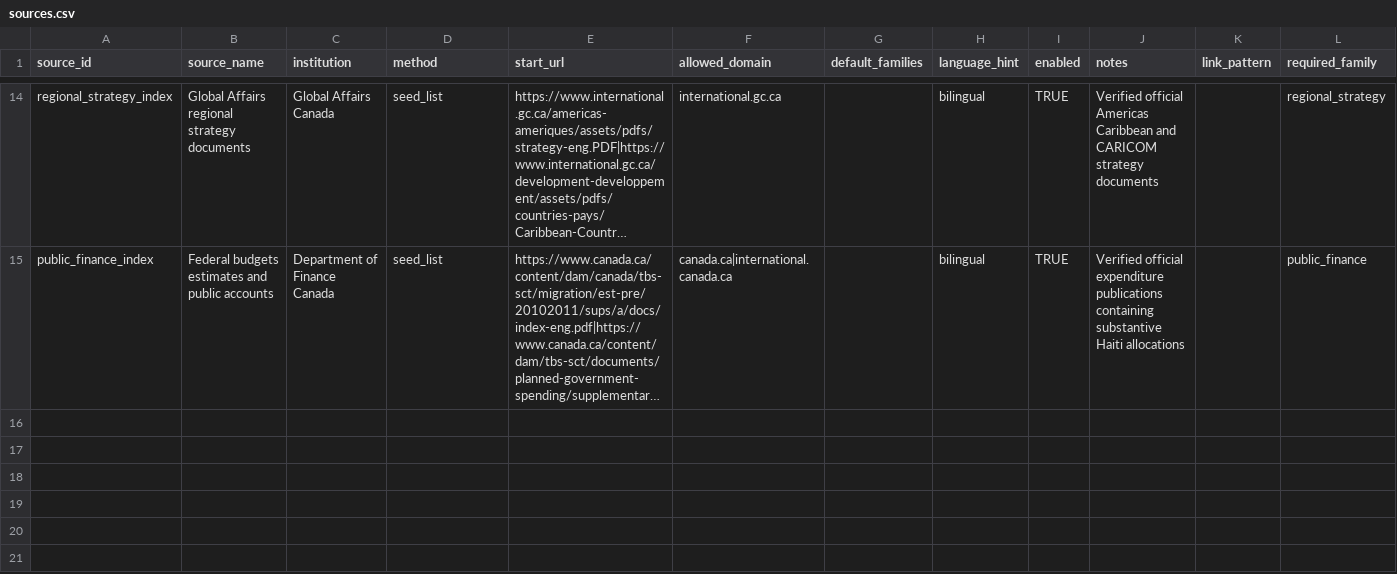
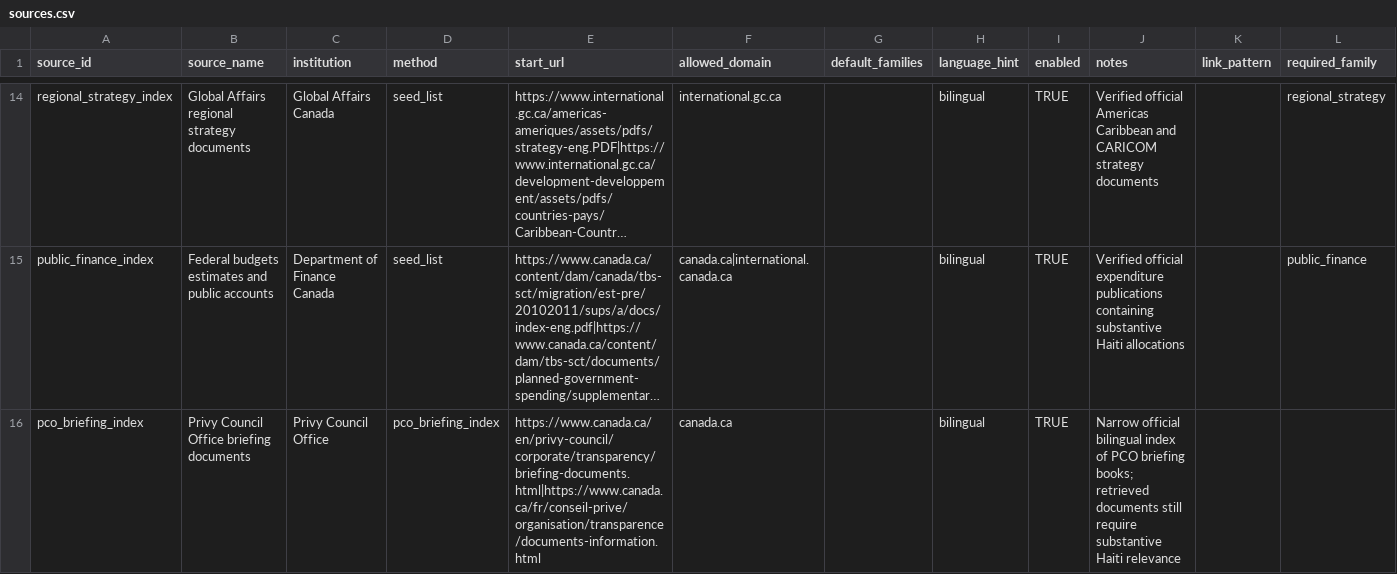
Before and after one commit to metisht/corpus-canada-haiti, a CSV file: config/sources.csv, drawn as a sheet; only a part is shown, gaps mark what is left out; long unchanged cells end in …; the diff names each change by its address in the sheet, - before the commit and + after, or states it on an @@ line.

```diff
--- a/config/sources.csv
+++ b/config/sources.csv
+row 16: pco_briefing_index | Privy Council Office briefing documents | Privy Council Office | pco_briefing_index | https://www.canada.ca/en/privy-council/corporate/transparency/briefing-documents.html|https://www.canada.ca/fr/conseil-prive/organisation/transparence/documents-information.html | canada.ca |  | bilingual | TRUE | Narrow official bilingual index of PCO briefing books; retrieved documents still require substantive Haiti relevance
```
Also changed, not shown: data/retrieval_diagnostics.csv, data/review.csv, 21 other files.
